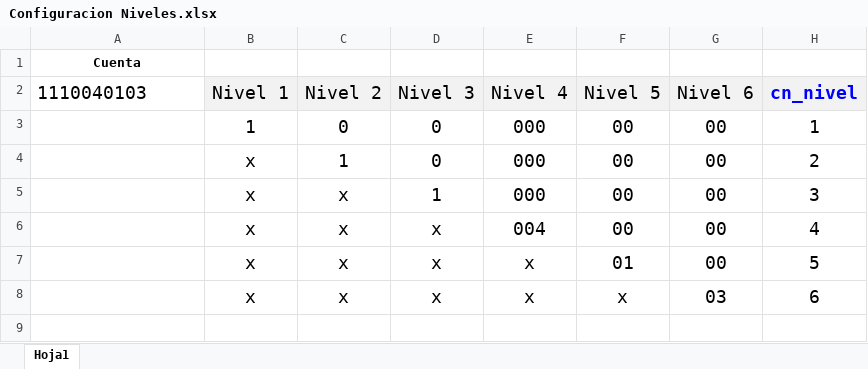
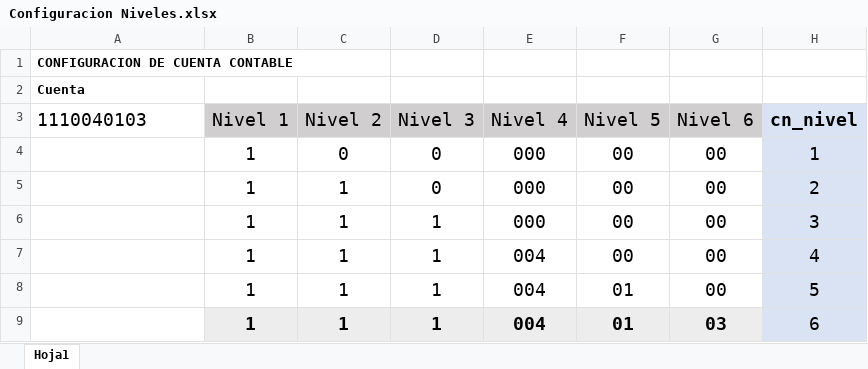
Before and after one commit to arielsiles/sisk13, an Excel workbook: scripts/Configuracion Niveles.xlsx, sheet Hoja1, drawn as a sheet; values as stored, in another font and other column widths than the file's, no borders; removed rows and columns are numbered as before the commit, all else as after; the diff names each change by its address in the sheet, - before the commit and + after, or states it on an @@ line.

```diff
--- a/scripts/Configuracion Niveles.xlsx (sheet Hoja1)
+++ b/scripts/Configuracion Niveles.xlsx (sheet Hoja1)
+row 1: CONFIGURACION DE CUENTA CONTABLE
-A2 alignment: center
+A2 alignment: left
-B3:G3 fill: #F2F2F2
+B3:G3 fill: #D0CECE
-H3 text colour: #0000FF
+H3 text colour: black
-H4:H7 fill: none
+H4:H7 fill: #DAE3F3
-B5:B7 (Nivel 1): x
+B5:B7 (Nivel 1): 1
-C6:C7 (Nivel 2): x
+C6:C7 (Nivel 2): 1
-D7 (Nivel 3): x
+D7 (Nivel 3): 1
-row 7:  | x | x | x | x | 01 | 00 | 5
-row 8:  | x | x | x | x | x | 03 | 6
+row 8:  | 1 | 1 | 1 | 004 | 01 | 00 | 5
+row 9:  | 1 | 1 | 1 | 004 | 01 | 03 | 6
```
